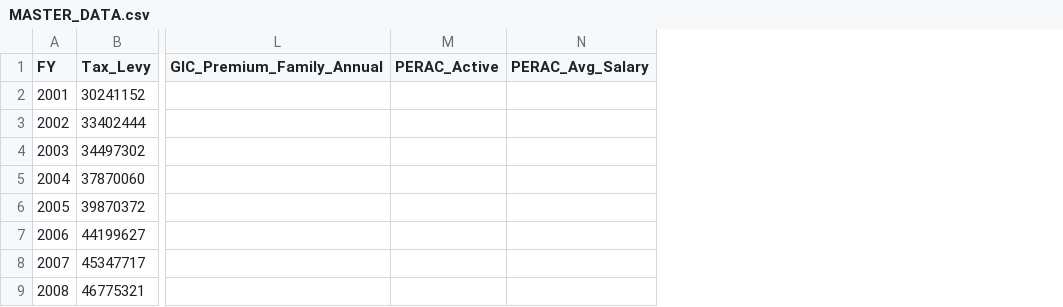
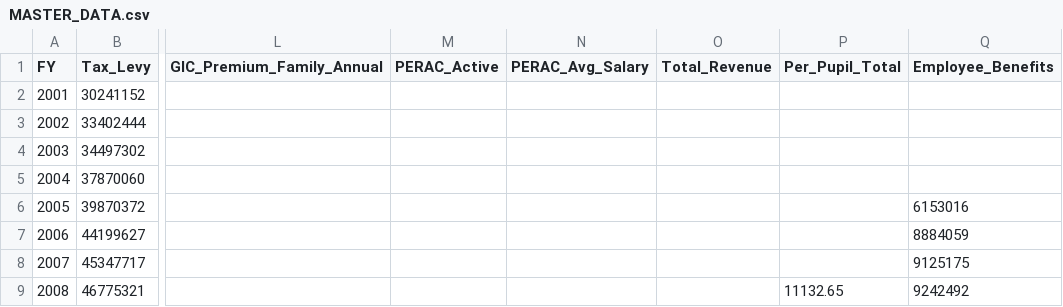
Before and after one commit to agbaber/marblehead, a CSV file: data/MASTER_DATA.csv, drawn as a sheet; only a part is shown, gaps mark what is left out; the diff names each change by its address in the sheet, - before the commit and + after, or states it on an @@ line.

```diff
--- a/data/MASTER_DATA.csv
+++ b/data/MASTER_DATA.csv
+column O (Total_Revenue), empty
+column P (Per_Pupil_Total), row 9: 11132.65
+column Q (Employee_Benefits), rows 6-9: 6153016 | 8884059 | 9125175 | 9242492
```
Also changed, not shown: 4 other files.
